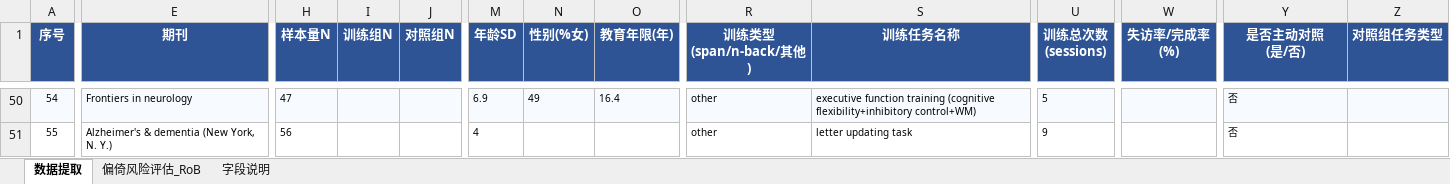
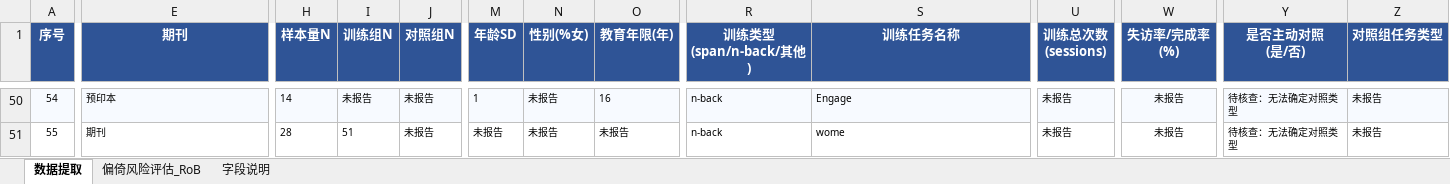
Before and after one commit to 007r007/meta-analysis-research, an Excel workbook: projects/paper-01/04-extract/数据_6_数据提取表_v3_research.xlsx, sheet 数据提取, drawn as a sheet; only a part is shown, gaps mark what is left out; values as stored, in another font and other column widths than the file's, no borders; the diff covers the shown part only; the diff names each change by its address in the sheet, - before the commit and + after, or states it on an @@ line.

```diff
--- a/projects/paper-01/04-extract/数据_6_数据提取表_v3_research.xlsx (sheet 数据提取)
+++ b/projects/paper-01/04-extract/数据_6_数据提取表_v3_research.xlsx (sheet 数据提取)
-E50 (期刊): Frontiers in neurology
+E50 (期刊): 预印本
-H50 (样本量N): 47
+H50 (样本量N): 14
-I50 (训练组N): (empty)
+I50 (训练组N): 未报告
-J50:J51 (对照组N): (empty)
+J50:J51 (对照组N): 未报告
-M50 (年龄SD): 6.9
+M50 (年龄SD): 1
-N50 (性别(%女)): 49
+N50 (性别(%女)): 未报告
-O50 (教育年限(年)): 16.4
+O50 (教育年限(年)): 16
-R50:R51 (训练类型 (span/n-back/其他)): other
+R50:R51 (训练类型 (span/n-back/其他)): n-back
-S50 (训练任务名称): executive function training (cognitive flexibility+inhibitory control+WM)
+S50 (训练任务名称): Engage
-U50 (训练总次数 (sessions)): 5
+U50 (训练总次数 (sessions)): 未报告
-W50:W51 (失访率/完成率 (%)): (empty)
+W50:W51 (失访率/完成率 (%)): 未报告
-Y50:Y51 (是否主动对照 (是/否)): 否
+Y50:Y51 (是否主动对照 (是/否)): 待核查：无法确定对照类型
-Z50:Z51 (对照组任务类型): (empty)
+Z50:Z51 (对照组任务类型): 未报告
-E51 (期刊): Alzheimer's & dementia (New York, N. Y.)
+E51 (期刊): 期刊
-H51 (样本量N): 56
+H51 (样本量N): 28
-I51 (训练组N): (empty)
+I51 (训练组N): 51
-M51 (年龄SD): 4
+M51 (年龄SD): 未报告
-N51 (性别(%女)): (empty)
+N51 (性别(%女)): 未报告
-O51 (教育年限(年)): (empty)
+O51 (教育年限(年)): 未报告
-S51 (训练任务名称): letter updating task
+S51 (训练任务名称): wome
-U51 (训练总次数 (sessions)): 9
+U51 (训练总次数 (sessions)): 未报告
```
Also changed, not shown: 153 edited cells elsewhere in this sheet.
